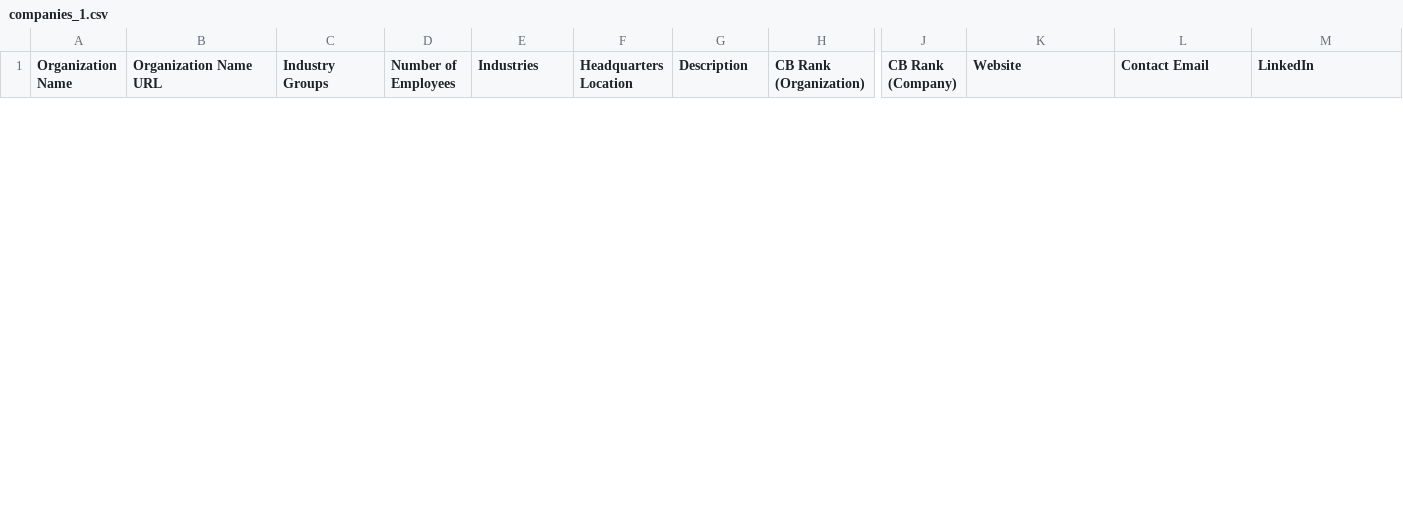
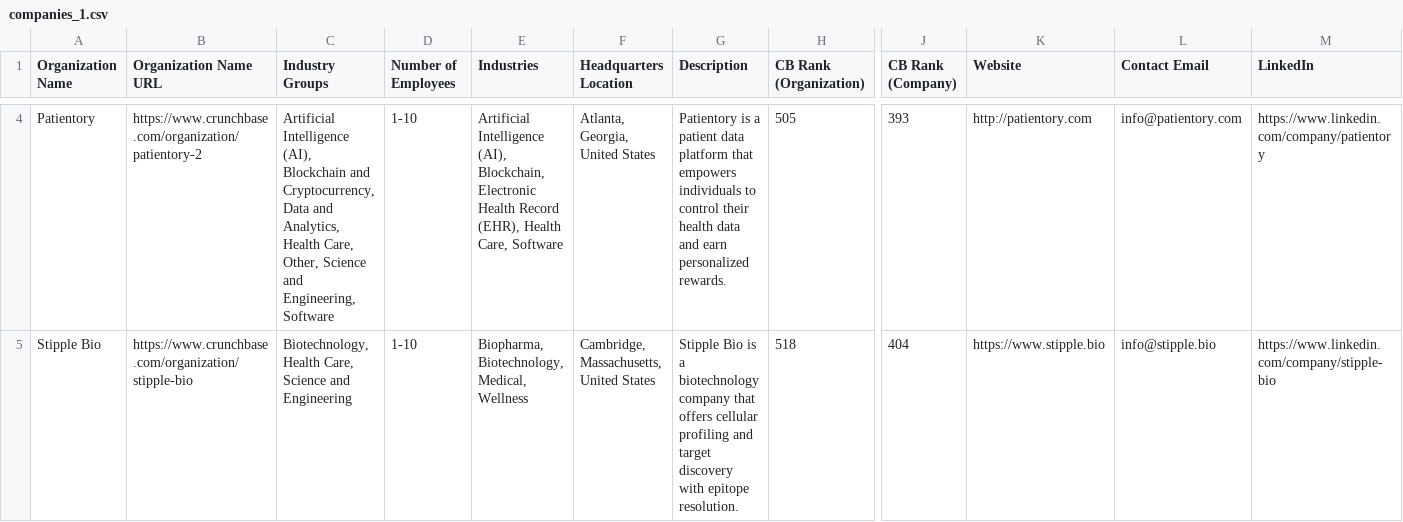
Before and after one commit to Maaz124/email-extraction_-_web_crawl, a CSV file: data/companies_1.csv, drawn as a sheet; only a part is shown, gaps mark what is left out; rows hold the shown columns only; the diff covers the shown part only; the diff names each change by its address in the sheet, - before the commit and + after, or states it on an @@ line.

```diff
--- a/data/companies_1.csv
+++ b/data/companies_1.csv
+row 4: Patientory | https://www.crunchbase.com/organization/patientory-2 | Artificial Intelligence (AI), Blockchain and Cryptocurrency, Data and Analytics, Health Care, Other, Science and Engineering, Software | 1-10 | Artificial Intelligence (AI), Blockchain, Electronic Health Record (EHR), Health Care, Software | Atlanta, Georgia, United States | Patientory is a patient data platform that empowers individuals to control their health data and earn personalized rewards. | 505 | 393 | http://patientory.com | info@patientory.com | https://www.linkedin.com/company/patientory
+row 5: Stipple Bio | https://www.crunchbase.com/organization/stipple-bio | Biotechnology, Health Care, Science and Engineering | 1-10 | Biopharma, Biotechnology, Medical, Wellness | Cambridge, Massachusetts, United States | Stipple Bio is a biotechnology company that offers cellular profiling and target discovery with epitope resolution. | 518 | 404 | https://www.stipple.bio | info@stipple.bio | https://www.linkedin.com/company/stipple-bio
```
Also changed, not shown: 3 added rows and 1 removed row elsewhere in this file, 4 other files.
